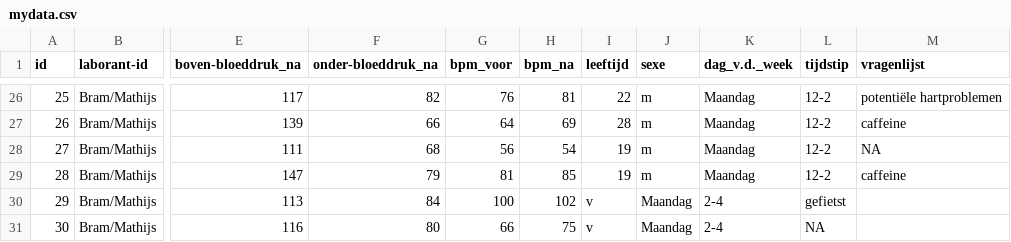
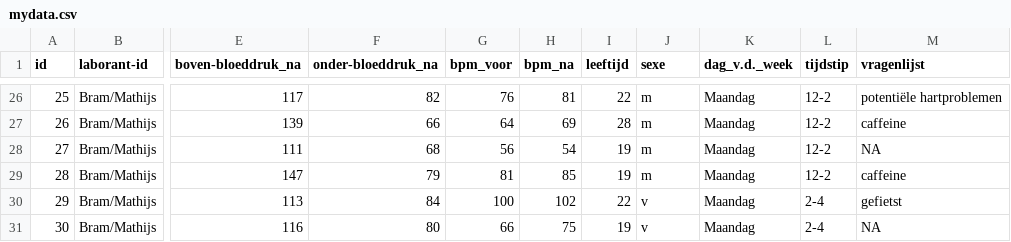
Before and after one commit to Random-Derp/Bloeddruk_muziek, a CSV file: mydata.csv, drawn as a sheet; only a part is shown, gaps mark what is left out; the diff names each change by its address in the sheet, - before the commit and + after, or states it on an @@ line.

Commit message:
Update mydata.csv

```diff
--- a/mydata.csv
+++ b/mydata.csv
-I30 (leeftijd): v
+I30 (leeftijd): 22
-J30:J31 (sexe): Maandag
+J30:J31 (sexe): v
-K30:K31 (dag_v.d._week): 2-4
+K30:K31 (dag_v.d._week): Maandag
-L30 (tijdstip): gefietst
+L30 (tijdstip): 2-4
-M30 (vragenlijst): (empty)
+M30 (vragenlijst): gefietst
-I31 (leeftijd): v
+I31 (leeftijd): 19
-L31 (tijdstip): NA
+L31 (tijdstip): 2-4
-M31 (vragenlijst): (empty)
+M31 (vragenlijst): NA
```
